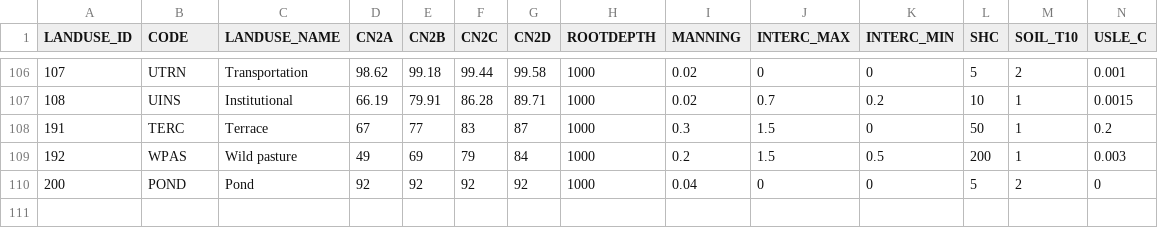
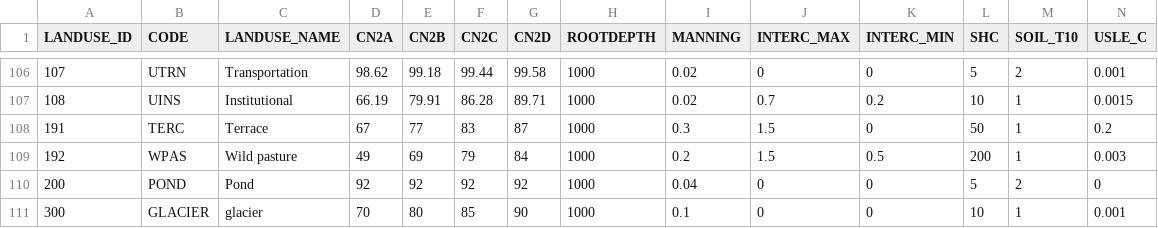
Before and after one commit to imnobody0313/SEIMS_C, a CSV file: seims/preprocess/database/LanduseLookup.csv, drawn as a sheet; only a part is shown, gaps mark what is left out; rows hold the shown columns only; the diff names each change by its address in the sheet, - before the commit and + after, or states it on an @@ line.

```diff
--- a/seims/preprocess/database/LanduseLookup.csv
+++ b/seims/preprocess/database/LanduseLookup.csv
+row 111: 300 | GLACIER | glacier | 70 | 80 | 85 | 90 | 1000 | 0.1 | 0 | 0 | 10 | 1 | 0.001
```
Also changed, not shown: seims/preprocess/database/AvailableOutputs.csv, seims/preprocess/database/model_param_ini.csv, 10 other files.
